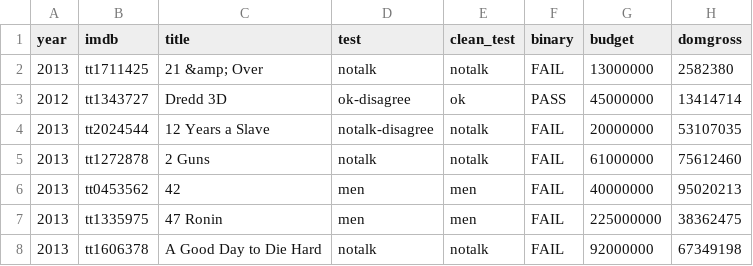
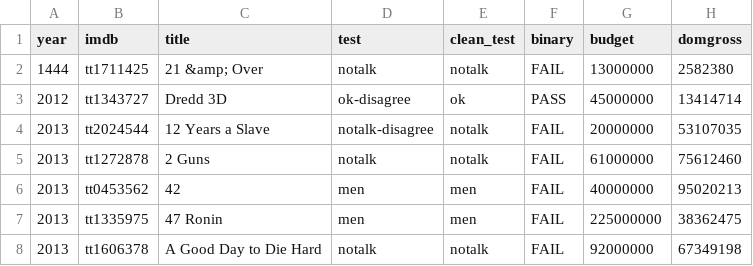
Before and after one commit to Valefc/cine-cicd, a CSV file: datos/movies.csv, drawn as a sheet; only a part is shown; the diff names each change by its address in the sheet, - before the commit and + after, or states it on an @@ line.

Commit message:
Fuera de Rango

```diff
--- a/datos/movies.csv
+++ b/datos/movies.csv
-A2 (year): 2013
+A2 (year): 1444
```
